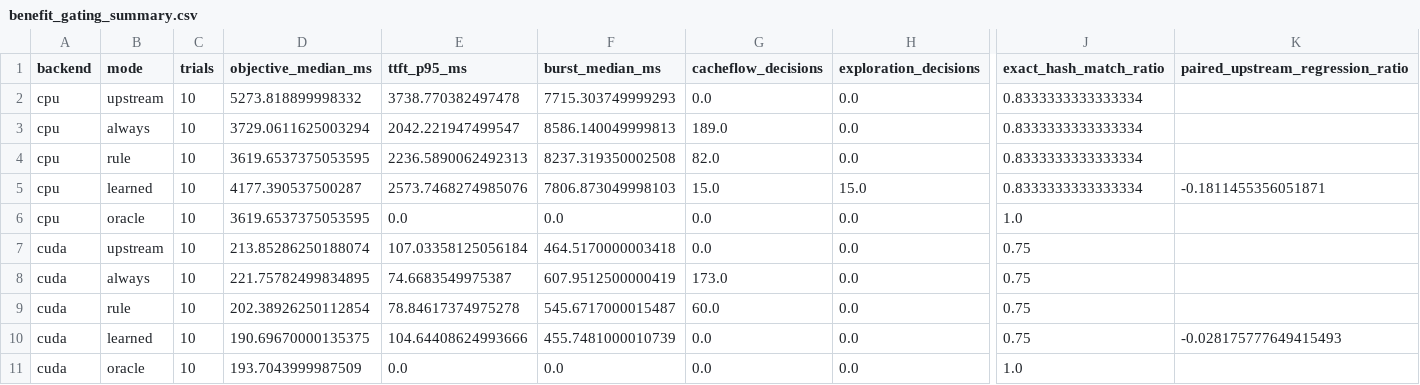
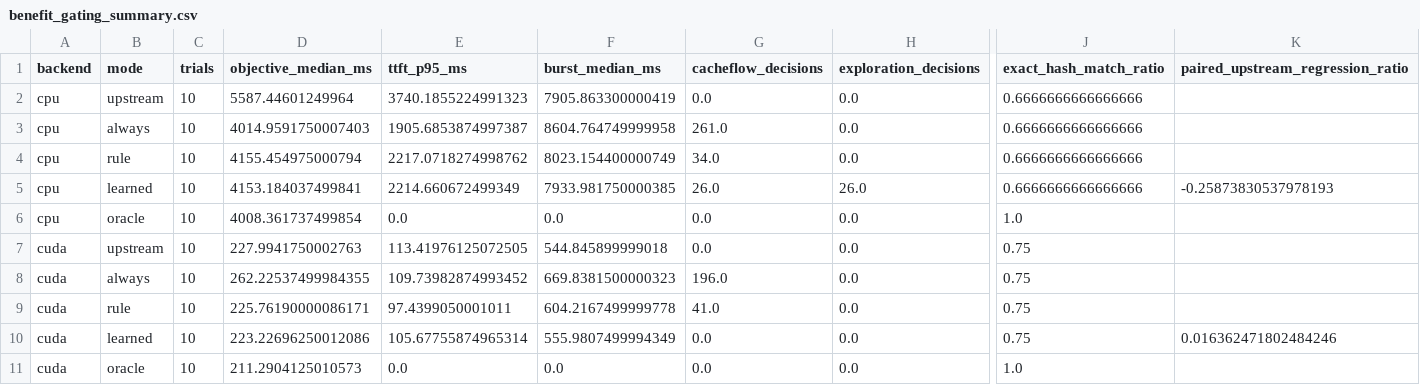
Before and after one commit to Ljzljz-211302/cacheflow-llama-runtime, a CSV file: results/benefit_gating_summary.csv, drawn as a sheet; only a part is shown, gaps mark what is left out; the diff names each change by its address in the sheet, - before the commit and + after, or states it on an @@ line.

```diff
--- a/results/benefit_gating_summary.csv
+++ b/results/benefit_gating_summary.csv
-D2 (objective_median_ms): 5273.818899998332
+D2 (objective_median_ms): 5587.44601249964
-E2 (ttft_p95_ms): 3738.770382497478
+E2 (ttft_p95_ms): 3740.1855224991323
-F2 (burst_median_ms): 7715.303749999293
+F2 (burst_median_ms): 7905.863300000419
-J2:J5 (exact_hash_match_ratio): 0.8333333333333334
+J2:J5 (exact_hash_match_ratio): 0.6666666666666666
-D3 (objective_median_ms): 3729.0611625003294
+D3 (objective_median_ms): 4014.9591750007403
-E3 (ttft_p95_ms): 2042.221947499547
+E3 (ttft_p95_ms): 1905.6853874997387
-F3 (burst_median_ms): 8586.140049999813
+F3 (burst_median_ms): 8604.764749999958
-G3 (cacheflow_decisions): 189.0
+G3 (cacheflow_decisions): 261.0
-D4 (objective_median_ms): 3619.6537375053595
+D4 (objective_median_ms): 4155.454975000794
-E4 (ttft_p95_ms): 2236.5890062492313
+E4 (ttft_p95_ms): 2217.0718274998762
-F4 (burst_median_ms): 8237.319350002508
+F4 (burst_median_ms): 8023.154400000749
-G4 (cacheflow_decisions): 82.0
+G4 (cacheflow_decisions): 34.0
-D5 (objective_median_ms): 4177.390537500287
+D5 (objective_median_ms): 4153.184037499841
-E5 (ttft_p95_ms): 2573.7468274985076
+E5 (ttft_p95_ms): 2214.660672499349
-F5 (burst_median_ms): 7806.873049998103
+F5 (burst_median_ms): 7933.981750000385
-G5 (cacheflow_decisions): 15.0
+G5 (cacheflow_decisions): 26.0
-H5 (exploration_decisions): 15.0
+H5 (exploration_decisions): 26.0
-K5 (paired_upstream_regression_ratio): -0.1811455356051871
+K5 (paired_upstream_regression_ratio): -0.25873830537978193
-D6 (objective_median_ms): 3619.6537375053595
+D6 (objective_median_ms): 4008.361737499854
-D7 (objective_median_ms): 213.85286250188074
+D7 (objective_median_ms): 227.9941750002763
-E7 (ttft_p95_ms): 107.03358125056184
+E7 (ttft_p95_ms): 113.41976125072505
-F7 (burst_median_ms): 464.5170000003418
+F7 (burst_median_ms): 544.845899999018
-D8 (objective_median_ms): 221.75782499834895
+D8 (objective_median_ms): 262.22537499984355
-E8 (ttft_p95_ms): 74.6683549975387
+E8 (ttft_p95_ms): 109.73982874993452
-F8 (burst_median_ms): 607.9512500000419
+F8 (burst_median_ms): 669.8381500000323
-G8 (cacheflow_decisions): 173.0
+G8 (cacheflow_decisions): 196.0
-D9 (objective_median_ms): 202.38926250112854
+D9 (objective_median_ms): 225.76190000086171
-E9 (ttft_p95_ms): 78.84617374975278
+E9 (ttft_p95_ms): 97.4399050001011
-F9 (burst_median_ms): 545.6717000015487
+F9 (burst_median_ms): 604.2167499999778
-G9 (cacheflow_decisions): 60.0
+G9 (cacheflow_decisions): 41.0
-D10 (objective_median_ms): 190.69670000135375
+D10 (objective_median_ms): 223.22696250012086
-E10 (ttft_p95_ms): 104.64408624993666
+E10 (ttft_p95_ms): 105.67755874965314
-F10 (burst_median_ms): 455.7481000010739
+F10 (burst_median_ms): 555.9807499994349
-K10 (paired_upstream_regression_ratio): -0.028175777649415493
+K10 (paired_upstream_regression_ratio): 0.016362471802484246
-D11 (objective_median_ms): 193.7043999987509
+D11 (objective_median_ms): 211.2904125010573
```
Also changed, not shown: results/benefit_gating_trials.csv, 8 other files.
